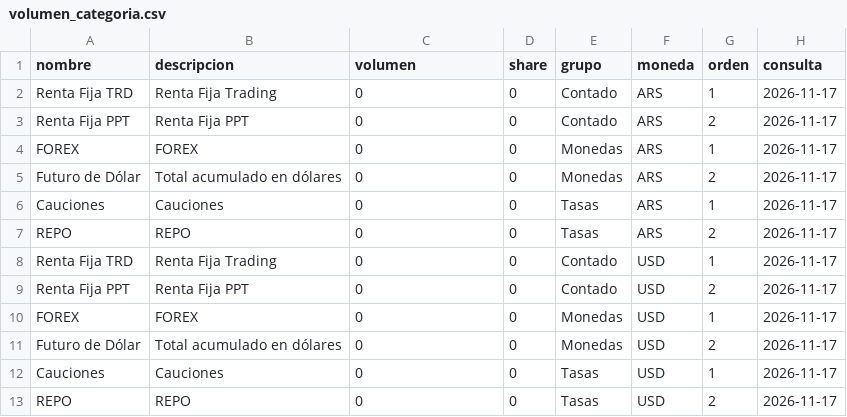
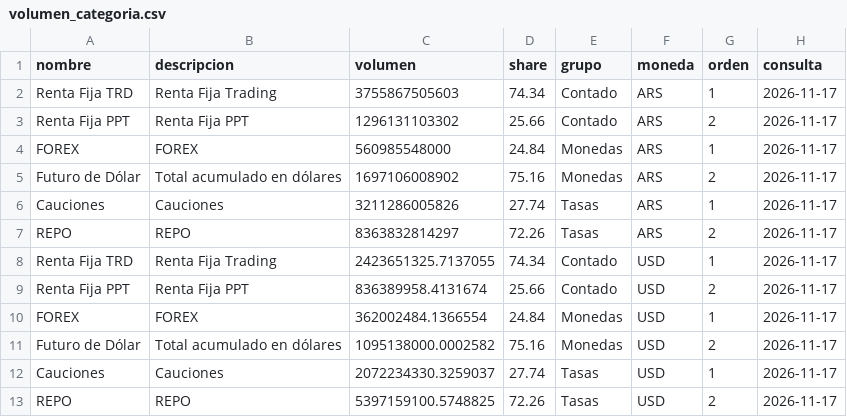
Before and after one commit to Dcostanzo30/ppi-lector, a CSV file: estudios/mae/volumen_categoria.csv, drawn as a sheet.

```diff
--- a/estudios/mae/volumen_categoria.csv
+++ b/estudios/mae/volumen_categoria.csv
@@ -1,13 +1,13 @@
 nombre,descripcion,volumen,share,grupo,moneda,orden,consulta
-Renta Fija TRD,Renta Fija Trading,0,0,Contado,ARS,1,2026-11-17
-Renta Fija PPT,Renta Fija PPT,0,0,Contado,ARS,2,2026-11-17
-FOREX,FOREX,0,0,Monedas,ARS,1,2026-11-17
-Futuro de Dólar,Total acumulado en dólares,0,0,Monedas,ARS,2,2026-11-17
-Cauciones,Cauciones,0,0,Tasas,ARS,1,2026-11-17
-REPO,REPO,0,0,Tasas,ARS,2,2026-11-17
-Renta Fija TRD,Renta Fija Trading,0,0,Contado,USD,1,2026-11-17
-Renta Fija PPT,Renta Fija PPT,0,0,Contado,USD,2,2026-11-17
-FOREX,FOREX,0,0,Monedas,USD,1,2026-11-17
-Futuro de Dólar,Total acumulado en dólares,0,0,Monedas,USD,2,2026-11-17
-Cauciones,Cauciones,0,0,Tasas,USD,1,2026-11-17
-REPO,REPO,0,0,Tasas,USD,2,2026-11-17
+Renta Fija TRD,Renta Fija Trading,3755867505603,74.34,Contado,ARS,1,2026-11-17
+Renta Fija PPT,Renta Fija PPT,1296131103302,25.66,Contado,ARS,2,2026-11-17
+FOREX,FOREX,560985548000,24.84,Monedas,ARS,1,2026-11-17
+Futuro de Dólar,Total acumulado en dólares,1697106008902,75.16,Monedas,ARS,2,2026-11-17
+Cauciones,Cauciones,3211286005826,27.74,Tasas,ARS,1,2026-11-17
+REPO,REPO,8363832814297,72.26,Tasas,ARS,2,2026-11-17
+Renta Fija TRD,Renta Fija Trading,2423651325.7137055,74.34,Contado,USD,1,2026-11-17
+Renta Fija PPT,Renta Fija PPT,836389958.4131674,25.66,Contado,USD,2,2026-11-17
+FOREX,FOREX,362002484.1366554,24.84,Monedas,USD,1,2026-11-17
+Futuro de Dólar,Total acumulado en dólares,1095138000.0002582,75.16,Monedas,USD,2,2026-11-17
+Cauciones,Cauciones,2072234330.3259037,27.74,Tasas,USD,1,2026-11-17
+REPO,REPO,5397159100.5748825,72.26,Tasas,USD,2,2026-11-17
```
Also changed, not shown: estudios/mae/cauciones_historico.csv, estudios/mae/ddf_hoy.csv, 2 other files.
